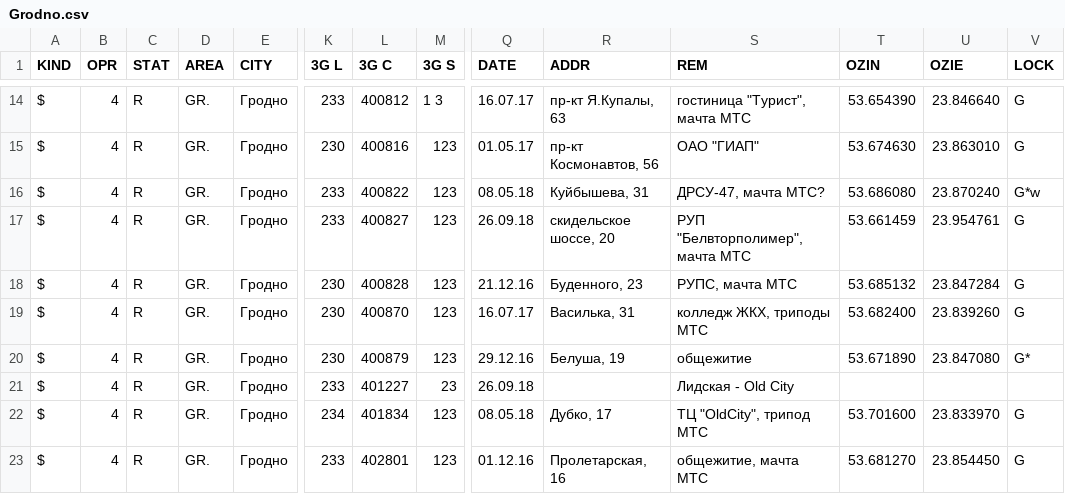
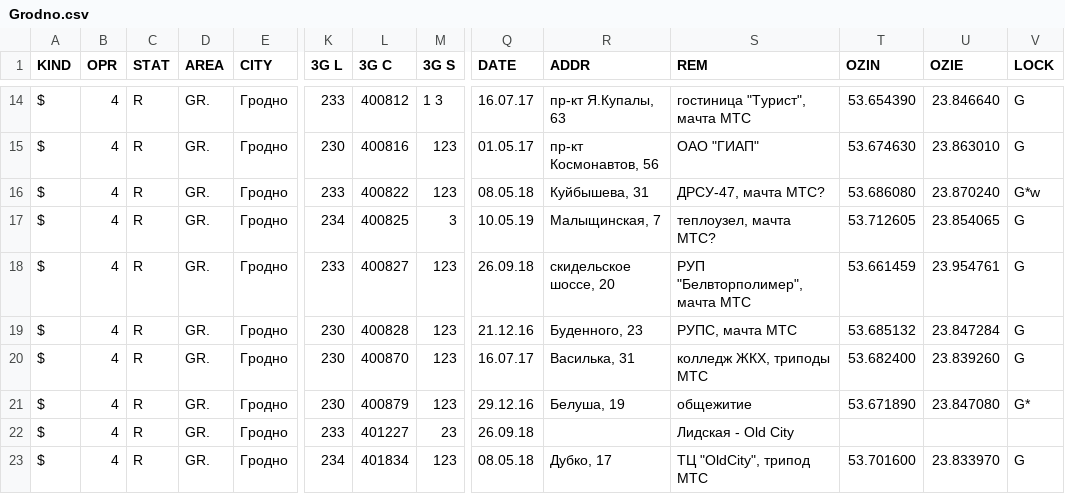
Before and after one commit to BelCellTracker/csv, a CSV file: BeCloud/Grodno.csv, drawn as a sheet; only a part is shown, gaps mark what is left out; the shorter side is filled out with more unchanged rows; rows hold the shown columns only; the diff names each change by its address in the sheet, - before the commit and + after, or states it on an @@ line.

Commit message:
2 files | M  BeCloud/Grodno.csv, M  Velcom/Grodno.csv

```diff
--- a/BeCloud/Grodno.csv
+++ b/BeCloud/Grodno.csv
+row 17: $ | 4 | R | GR. | Гродно | 234 | 400825 | 3 | 10.05.19 | Малыщинская, 7 | теплоузел, мачта МТС? | 53.712605 | 23.854065 | G
```
Also changed, not shown: Velcom/Grodno.csv.
